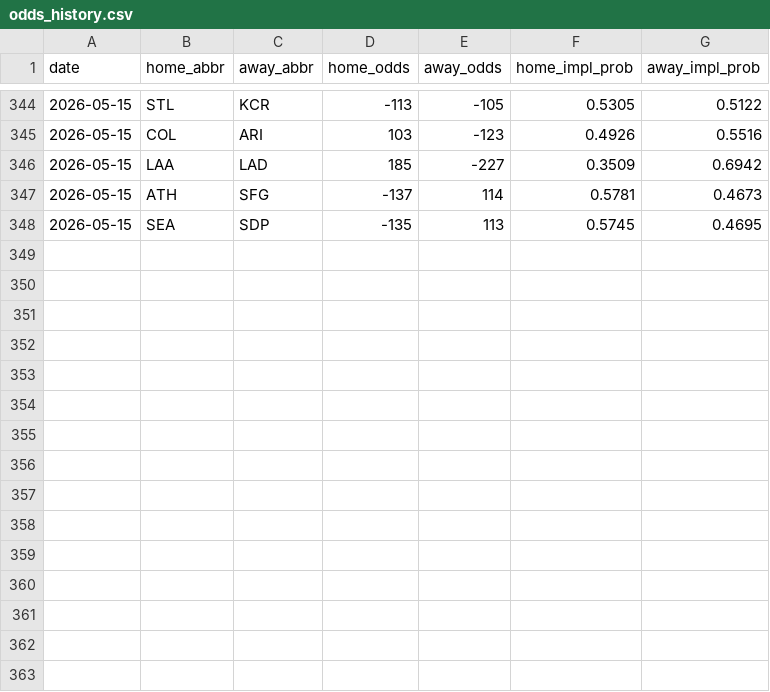
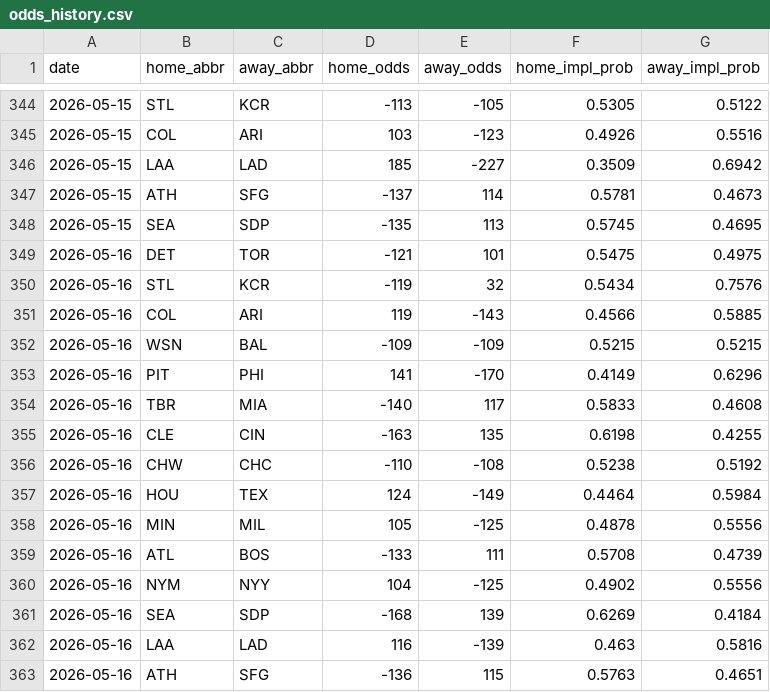
Before and after one commit to codys19/mlb-predictormlb-predictor, a CSV file: raw/odds_history.csv, drawn as a sheet; only a part is shown, gaps mark what is left out.

```diff
--- a/raw/odds_history.csv
+++ b/raw/odds_history.csv
@@ -348 +348,16 @@ date,home_abbr,away_abbr,home_odds,away_odds,home_impl_prob,away_impl_prob
 2026-05-15,SEA,SDP,-135,113,0.5745,0.4695
+2026-05-16,DET,TOR,-121,101,0.5475,0.4975
+2026-05-16,STL,KCR,-119,32,0.5434,0.7576
+2026-05-16,COL,ARI,119,-143,0.4566,0.5885
+2026-05-16,WSN,BAL,-109,-109,0.5215,0.5215
+2026-05-16,PIT,PHI,141,-170,0.4149,0.6296
+2026-05-16,TBR,MIA,-140,117,0.5833,0.4608
+2026-05-16,CLE,CIN,-163,135,0.6198,0.4255
+2026-05-16,CHW,CHC,-110,-108,0.5238,0.5192
+2026-05-16,HOU,TEX,124,-149,0.4464,0.5984
+2026-05-16,MIN,MIL,105,-125,0.4878,0.5556
+2026-05-16,ATL,BOS,-133,111,0.5708,0.4739
+2026-05-16,NYM,NYY,104,-125,0.4902,0.5556
+2026-05-16,SEA,SDP,-168,139,0.6269,0.4184
+2026-05-16,LAA,LAD,116,-139,0.463,0.5816
+2026-05-16,ATH,SFG,-136,115,0.5763,0.4651
```
Also changed, not shown: 8 other files.
